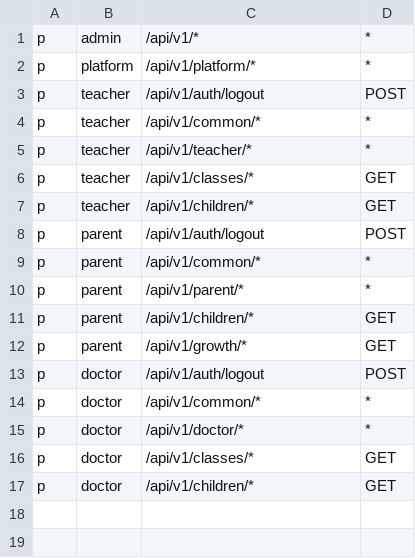
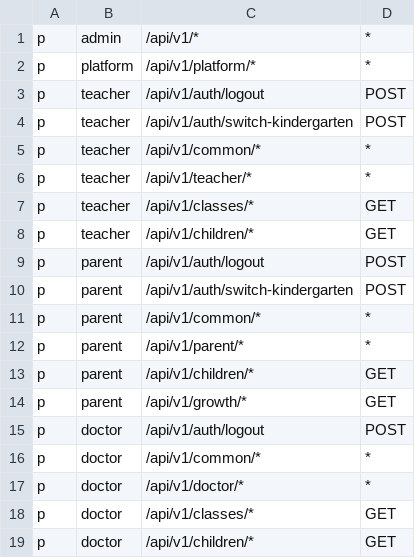
Before and after one commit to yuanhaisu/kindergarten, a CSV file: server/configs/rbac_policy.csv, drawn as a sheet; the diff names each change by its address in the sheet, - before the commit and + after, or states it on an @@ line.

```diff
--- a/server/configs/rbac_policy.csv
+++ b/server/configs/rbac_policy.csv
+row 4: p | teacher | /api/v1/auth/switch-kindergarten | POST
+row 10: p | parent | /api/v1/auth/switch-kindergarten | POST
```
Also changed, not shown: 42 other files.
